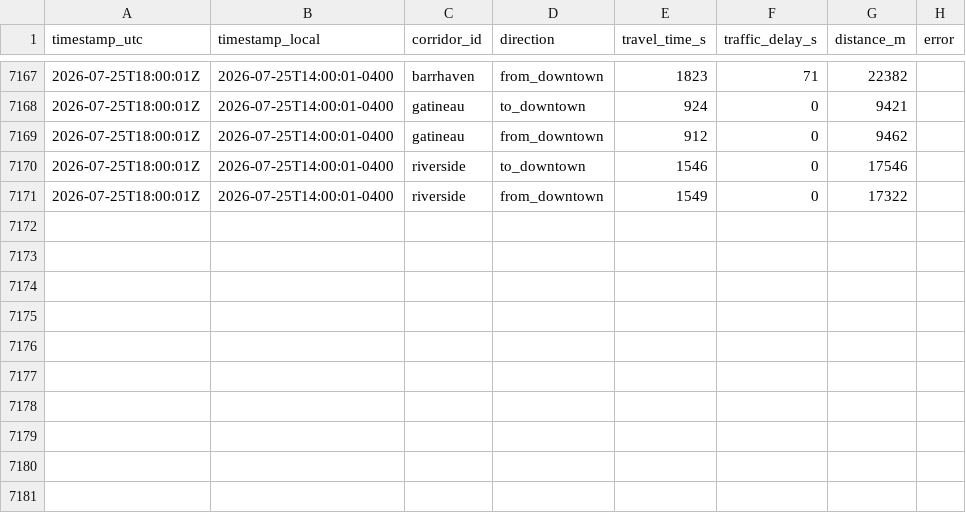
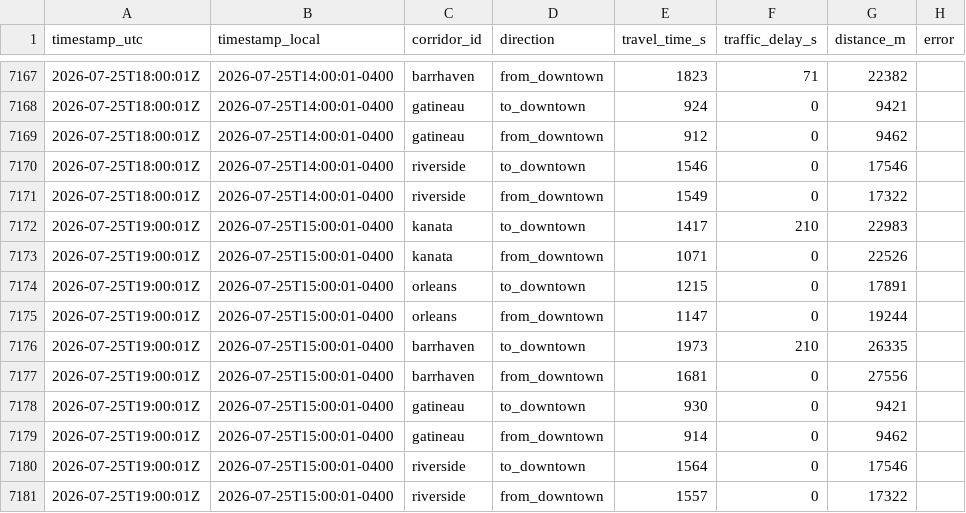
Before and after one commit to OttawaVisuals/Ottawa-Visuals, a CSV file: Traffic/data/corridor_travel_times.csv, drawn as a sheet; only a part is shown, gaps mark what is left out; the diff names each change by its address in the sheet, - before the commit and + after, or states it on an @@ line.

```diff
--- a/Traffic/data/corridor_travel_times.csv
+++ b/Traffic/data/corridor_travel_times.csv
+row 7172: 2026-07-25T19:00:01Z | 2026-07-25T15:00:01-0400 | kanata | to_downtown | 1417 | 210 | 22983
+row 7173: 2026-07-25T19:00:01Z | 2026-07-25T15:00:01-0400 | kanata | from_downtown | 1071 | 0 | 22526
+row 7174: 2026-07-25T19:00:01Z | 2026-07-25T15:00:01-0400 | orleans | to_downtown | 1215 | 0 | 17891
+row 7175: 2026-07-25T19:00:01Z | 2026-07-25T15:00:01-0400 | orleans | from_downtown | 1147 | 0 | 19244
+row 7176: 2026-07-25T19:00:01Z | 2026-07-25T15:00:01-0400 | barrhaven | to_downtown | 1973 | 210 | 26335
+row 7177: 2026-07-25T19:00:01Z | 2026-07-25T15:00:01-0400 | barrhaven | from_downtown | 1681 | 0 | 27556
+row 7178: 2026-07-25T19:00:01Z | 2026-07-25T15:00:01-0400 | gatineau | to_downtown | 930 | 0 | 9421
+row 7179: 2026-07-25T19:00:01Z | 2026-07-25T15:00:01-0400 | gatineau | from_downtown | 914 | 0 | 9462
+row 7180: 2026-07-25T19:00:01Z | 2026-07-25T15:00:01-0400 | riverside | to_downtown | 1564 | 0 | 17546
+row 7181: 2026-07-25T19:00:01Z | 2026-07-25T15:00:01-0400 | riverside | from_downtown | 1557 | 0 | 17322
```
Also changed, not shown: Traffic/data/incidents_summary.csv, Traffic/data/segment_speeds.csv, 3 other files.
